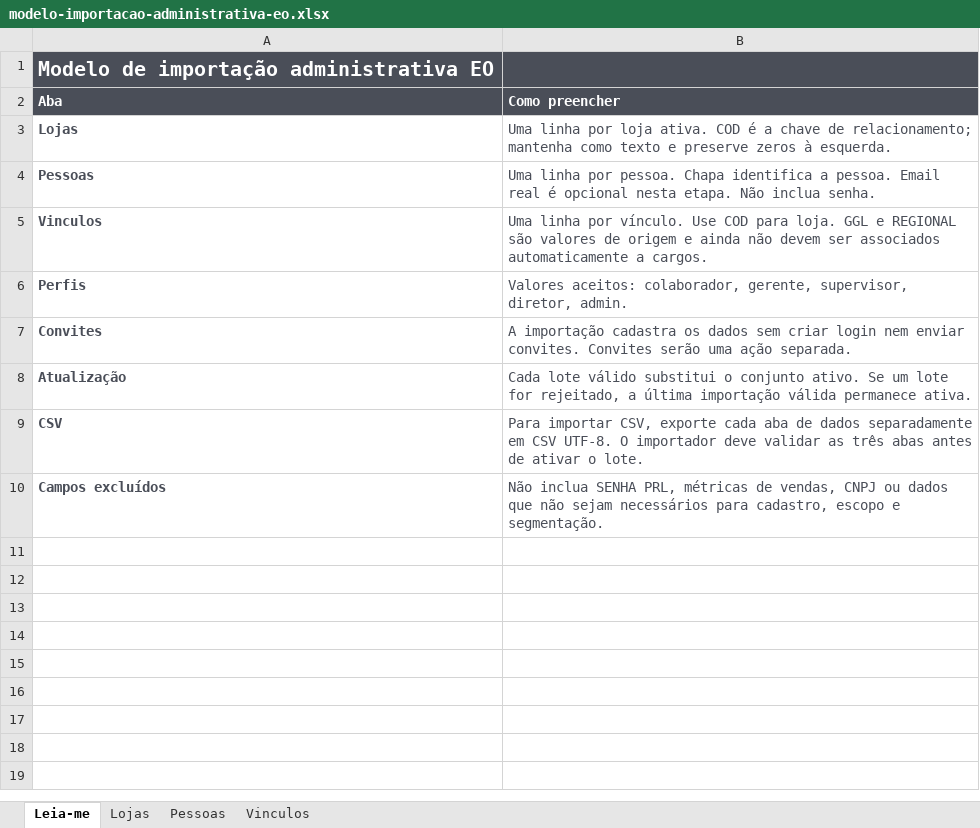
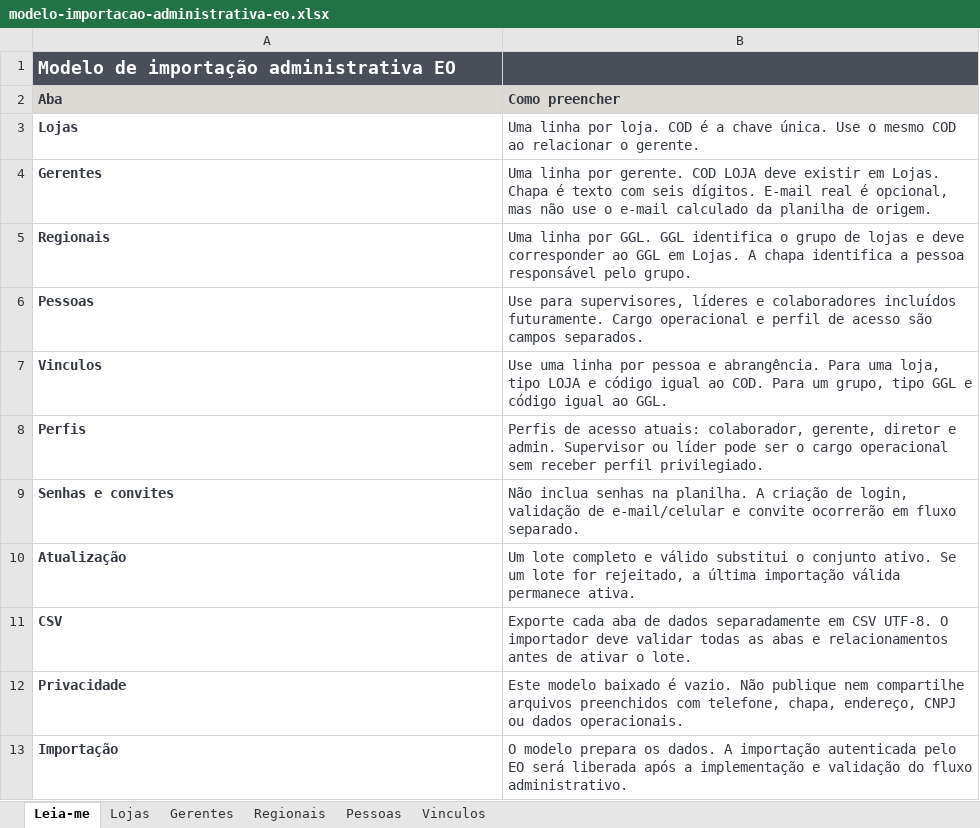
Before and after one commit to mbdomatheus-a11y/app-eo, an Excel workbook: docs/modelo-importacao-administrativa-eo.xlsx, sheet Leia-me, drawn as a sheet; values as stored, in another font and other column widths than the file's, no borders; removed rows and columns are numbered as before the commit, all else as after; the diff names each change by its address in the sheet, - before the commit and + after, or states it on an @@ line.

Commit message:
Expand EO admin import template

```diff
--- a/docs/modelo-importacao-administrativa-eo.xlsx (sheet Leia-me)
+++ b/docs/modelo-importacao-administrativa-eo.xlsx (sheet Leia-me)
+sheet tab: Gerentes
+sheet tab: Regionais
@@ A1 text size: smaller @@
@@ A2:B2 fill: #4A4E58 → #DDDAD5, text colour: #FEFEFE → #343841 @@
-B3 (Como preencher): …linha por loja ativa. COD é a chave de relacionamento; mantenha como texto e preserve zeros à esquerda.
+B3 (Como preencher): …linha por loja. COD é a chave única. Use o mesmo COD ao relacionar o gerente.
+row 4: Gerentes | Uma linha por gerente. COD LOJA deve existir em Lojas. Chapa é texto com seis dígitos. E-mail real é opcional, mas não use o e-mail calculado da planilha de origem.
+row 5: Regionais | Uma linha por GGL. GGL identifica o grupo de lojas e deve corresponder ao GGL em Lojas. A chapa identifica a pessoa responsável pelo grupo.
-B6 (Como preencher): Uma linha por pessoa. Chapa identifica a pessoa. Email real é opcional nesta etapa. Não inclua senha.
+B6 (Como preencher): Use para supervisores, líderes e colaboradores incluídos futuramente. Cargo operacional e perfil de acesso são campos separados.
-B7 (Como preencher): Uma linha por vínculo. Use COD para loja. GGL e REGIONAL são valores de origem e ainda não devem ser associados automaticamente a cargos.
+B7 (Como preencher): Use uma linha por pessoa e abrangência. Para uma loja, tipo LOJA e código igual ao COD. Para um grupo, tipo GGL e código igual ao GGL.
-B8 (Como preencher): Valores aceitos: colaborador, gerente, supervisor, diretor, admin.
+B8 (Como preencher): Perfis de acesso atuais: colaborador, gerente, diretor e admin. Supervisor ou líder pode ser o cargo operacional sem receber perfil privilegiado.
-row 7: Convites | A importação cadastra os dados sem criar login nem enviar convites. Convites serão uma ação separada.
+row 9: Senhas e convites | Não inclua senhas na planilha. A criação de login, validação de e-mail/celular e convite ocorrerão em fluxo separado.
-B10 (Como preencher): Cada lote válido substitui…
+B10 (Como preencher): Um lote completo e válido substitui…
-B11 (Como preencher): Para importar CSV, exporte cada aba de dados separadamente em CSV UTF-8. O importador deve validar as três abas antes de…
+B11 (Como preencher): Exporte cada aba de dados separadamente em CSV UTF-8. O importador deve validar todas as abas e relacionamentos antes de…
-row 10: Campos excluídos | Não inclua SENHA PRL, métricas de vendas, CNPJ ou dados que não sejam necessários para cadastro, escopo e segmentação.
+row 12: Privacidade | Este modelo baixado é vazio. Não publique nem compartilhe arquivos preenchidos com telefone, chapa, endereço, CNPJ ou dados operacionais.
+row 13: Importação | O modelo prepara os dados. A importação autenticada pelo EO será liberada após a implementação e validação do fluxo administrativo.
```
Also changed, not shown: sheet Lojas, sheet Vinculos, sheet Pessoas, public/modelo-importacao-administrativa-eo.xlsx, 2 other files.
